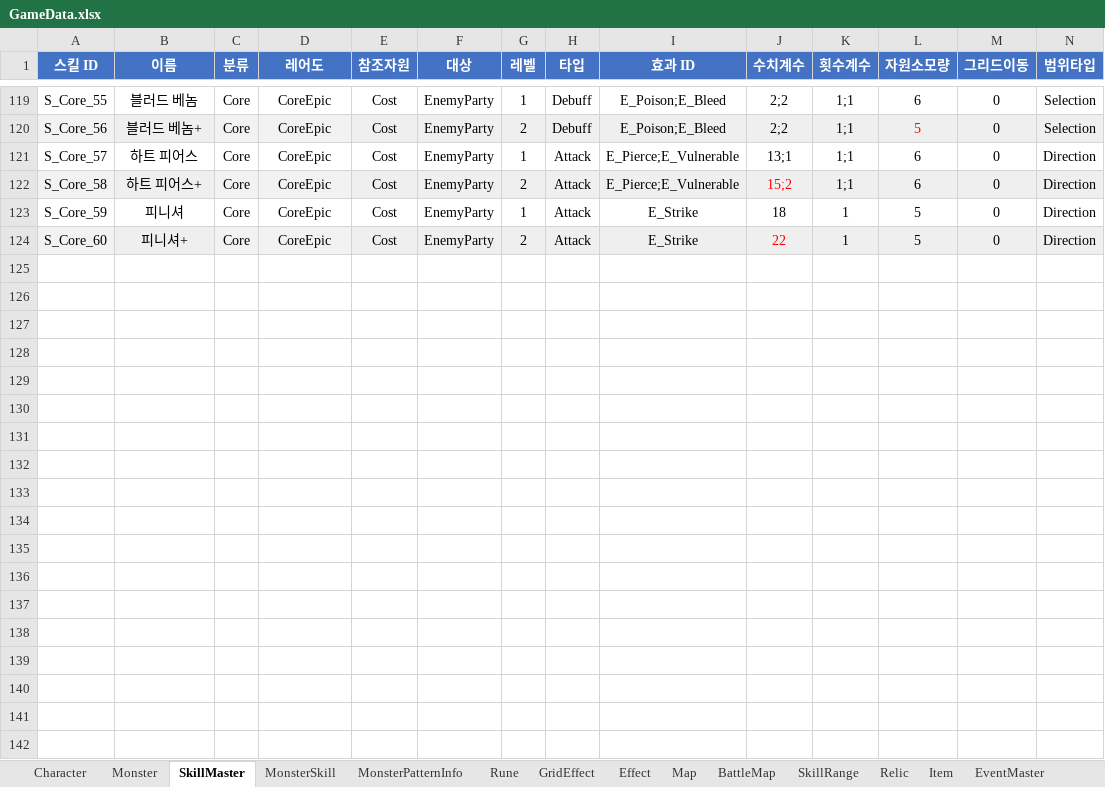
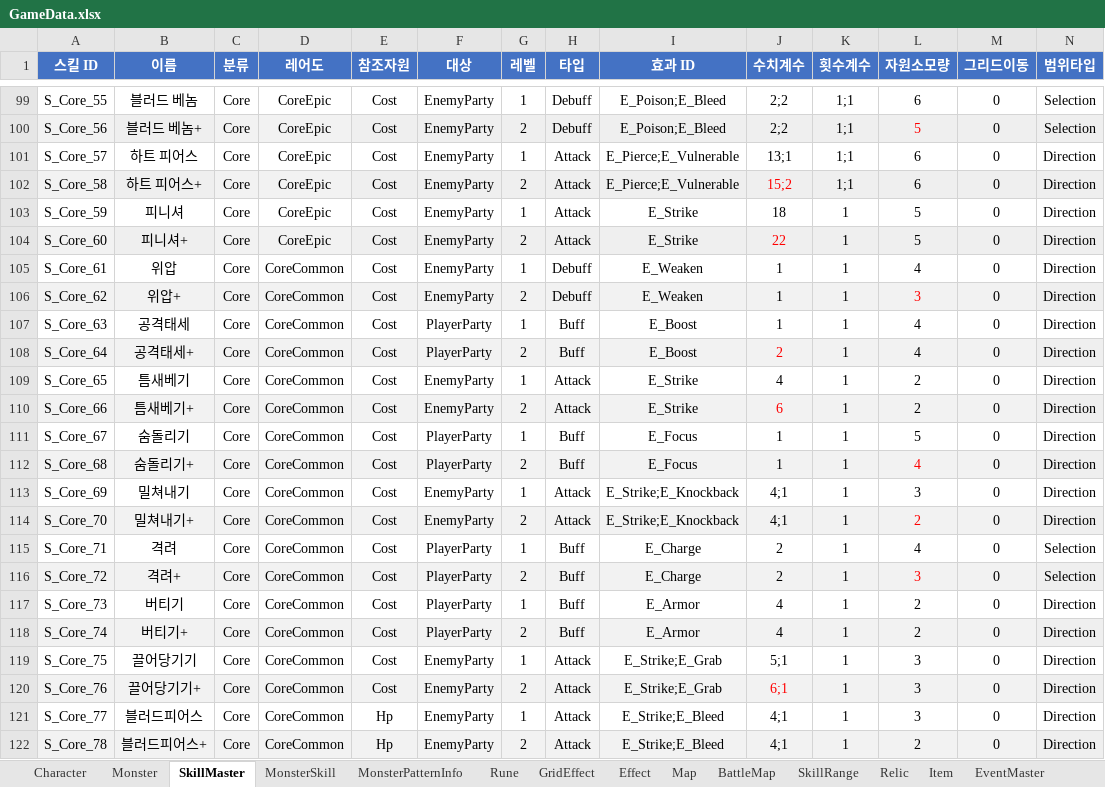
Before and after one commit to BIRANG22/RELIC, an Excel workbook: Assets/ExcelSource/GameData.xlsx, sheet SkillMaster, drawn as a sheet; only a part is shown, gaps mark what is left out; values as stored, in another font and other column widths than the file's, no borders; rows hold the shown columns only; the diff covers the shown part only; the diff names each change by its address in the sheet, - before the commit and + after, or states it on an @@ line.

```diff
--- a/Assets/ExcelSource/GameData.xlsx (sheet SkillMaster)
+++ b/Assets/ExcelSource/GameData.xlsx (sheet SkillMaster)
+row 105: S_Core_61 | 위압 | Core | CoreCommon | Cost | EnemyParty | 1 | Debuff | E_Weaken | 1 | 1 | 4 | 0 | Direction
+row 106: S_Core_62 | 위압+ | Core | CoreCommon | Cost | EnemyParty | 2 | Debuff | E_Weaken | 1 | 1 | 3 | 0 | Direction
+row 107: S_Core_63 | 공격태세 | Core | CoreCommon | Cost | PlayerParty | 1 | Buff | E_Boost | 1 | 1 | 4 | 0 | Direction
+row 108: S_Core_64 | 공격태세+ | Core | CoreCommon | Cost | PlayerParty | 2 | Buff | E_Boost | 2 | 1 | 4 | 0 | Direction
+row 109: S_Core_65 | 틈새베기 | Core | CoreCommon | Cost | EnemyParty | 1 | Attack | E_Strike | 4 | 1 | 2 | 0 | Direction
+row 110: S_Core_66 | 틈새베기+ | Core | CoreCommon | Cost | EnemyParty | 2 | Attack | E_Strike | 6 | 1 | 2 | 0 | Direction
+row 111: S_Core_67 | 숨돌리기 | Core | CoreCommon | Cost | PlayerParty | 1 | Buff | E_Focus | 1 | 1 | 5 | 0 | Direction
+row 112: S_Core_68 | 숨돌리기+ | Core | CoreCommon | Cost | PlayerParty | 2 | Buff | E_Focus | 1 | 1 | 4 | 0 | Direction
+row 113: S_Core_69 | 밀쳐내기 | Core | CoreCommon | Cost | EnemyParty | 1 | Attack | E_Strike;E_Knockback | 4;1 | 1 | 3 | 0 | Direction
+row 114: S_Core_70 | 밀쳐내기+ | Core | CoreCommon | Cost | EnemyParty | 2 | Attack | E_Strike;E_Knockback | 4;1 | 1 | 2 | 0 | Direction
+row 115: S_Core_71 | 격려 | Core | CoreCommon | Cost | PlayerParty | 1 | Buff | E_Charge | 2 | 1 | 4 | 0 | Selection
+row 116: S_Core_72 | 격려+ | Core | CoreCommon | Cost | PlayerParty | 2 | Buff | E_Charge | 2 | 1 | 3 | 0 | Selection
+row 117: S_Core_73 | 버티기 | Core | CoreCommon | Cost | PlayerParty | 1 | Buff | E_Armor | 4 | 1 | 2 | 0 | Direction
+row 118: S_Core_74 | 버티기+ | Core | CoreCommon | Cost | PlayerParty | 2 | Buff | E_Armor | 4 | 1 | 2 | 0 | Direction
+row 119: S_Core_75 | 끌어당기기 | Core | CoreCommon | Cost | EnemyParty | 1 | Attack | E_Strike;E_Grab | 5;1 | 1 | 3 | 0 | Direction
+row 120: S_Core_76 | 끌어당기기+ | Core | CoreCommon | Cost | EnemyParty | 2 | Attack | E_Strike;E_Grab | 6;1 | 1 | 3 | 0 | Direction
+row 121: S_Core_77 | 블러드피어스 | Core | CoreCommon | Hp | EnemyParty | 1 | Attack | E_Strike;E_Bleed | 4;1 | 1 | 3 | 0 | Direction
+row 122: S_Core_78 | 블러드피어스+ | Core | CoreCommon | Hp | EnemyParty | 2 | Attack | E_Strike;E_Bleed | 4;1 | 1 | 2 | 0 | Direction
```
Also changed, not shown: 2 added rows and 20 removed rows elsewhere in this sheet, sheet Rune, 19 other files.
